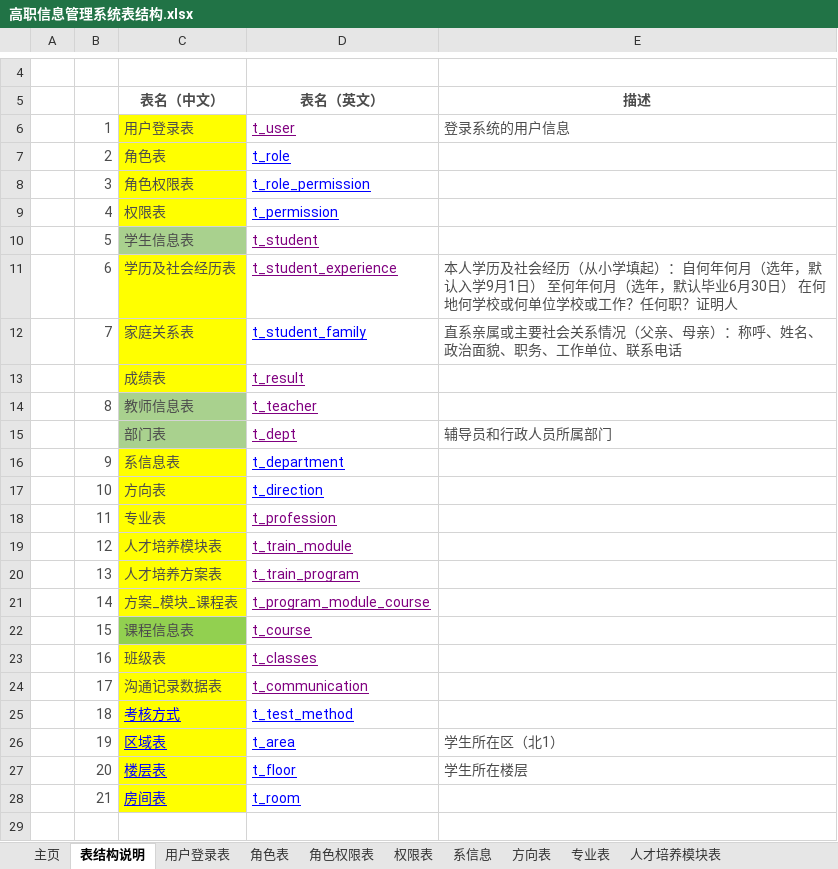
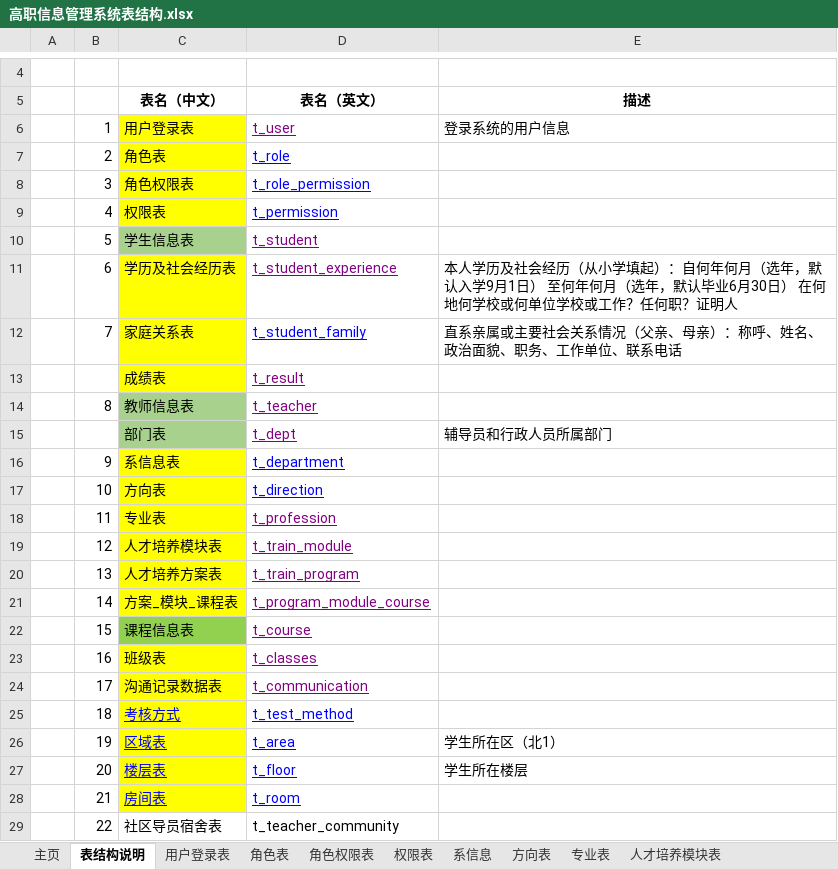
Before and after one commit to 29984608/EUTWStudio, an Excel workbook: src/main/resources/doc/高职信息管理系统表结构.xlsx, sheet 表结构说明, drawn as a sheet; only a part is shown, gaps mark what is left out; values as stored, in another font and other column widths than the file's, no borders; the diff names each change by its address in the sheet, - before the commit and + after, or states it on an @@ line.

```diff
--- a/src/main/resources/doc/高职信息管理系统表结构.xlsx (sheet 表结构说明)
+++ b/src/main/resources/doc/高职信息管理系统表结构.xlsx (sheet 表结构说明)
-C5:E5 text colour: #4C4C4C
+C5:E5 text colour: black
-B6:C12 text colour: #4C4C4C
+B6:C12 text colour: black
-E6 text colour: #4C4C4C
+E6 text colour: black
-E11:E12 text colour: #4C4C4C
+E11:E12 text colour: black
-C13 text colour: #4C4C4C
+C13 text colour: black
-B14:C14 text colour: #4C4C4C
+B14:C14 text colour: black
-C15 text colour: #4C4C4C
+C15 text colour: black
-E15 text colour: #4C4C4C
+E15 text colour: black
-B16:C24 text colour: #4C4C4C
+B16:C24 text colour: black
-B25:B28 text colour: #4C4C4C
+B25:B28 text colour: black
-E26:E27 text colour: #4C4C4C
+E26:E27 text colour: black
+row 29:  | 22 | 社区导员宿舍表 | t_teacher_community
```
Also changed, not shown: sheet 学生表, sheet 课程表, sheet 老师表, sheet 成绩表, sheet 用户登录表, sheet 沟通记录数据表, 18 more sheets, other sheet tabs, 1 other file.
